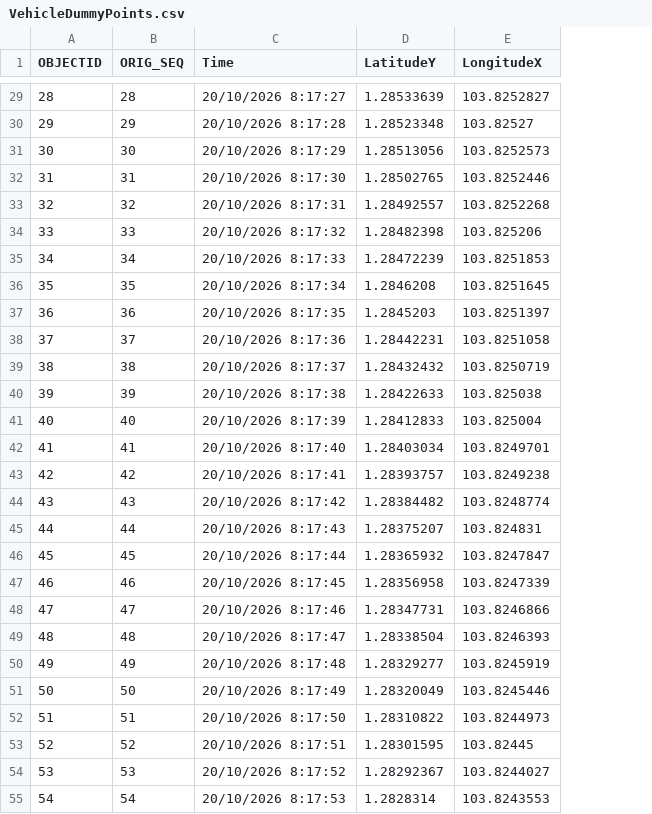
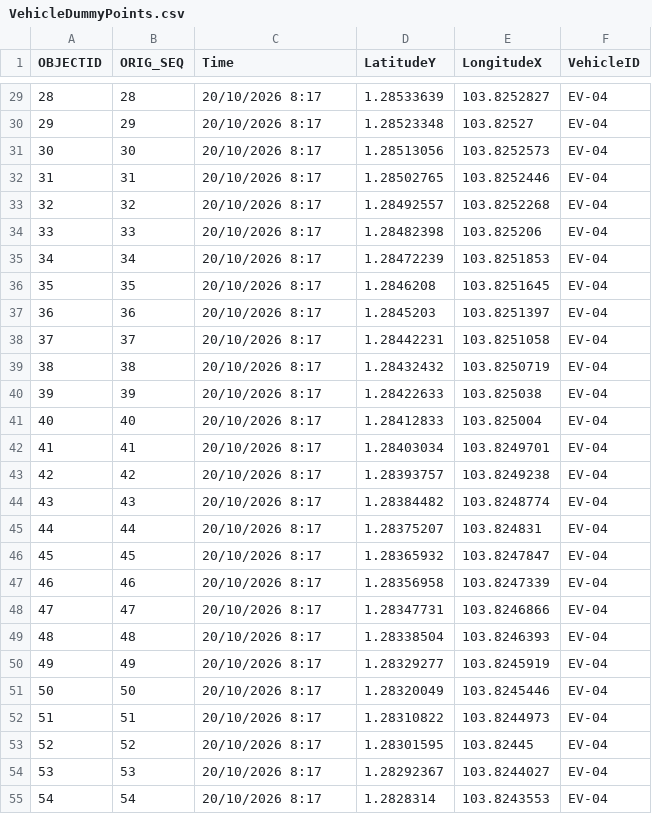
Before and after one commit to kydemosg/velocity-simulations, a CSV file: VehicleDummyPoints.csv, drawn as a sheet; only a part is shown, gaps mark what is left out; the diff covers the shown part only; the diff names each change by its address in the sheet, - before the commit and + after, or states it on an @@ line.

Commit message:
Update VehicleDummyPoints.csv

```diff
--- a/VehicleDummyPoints.csv
+++ b/VehicleDummyPoints.csv
+column F (VehicleID), rows 29-55: all EV-04
-C29 (Time): 20/10/2026 8:17:27
+C29 (Time): 20/10/2026 8:17
-C30 (Time): 20/10/2026 8:17:28
+C30 (Time): 20/10/2026 8:17
-C31 (Time): 20/10/2026 8:17:29
+C31 (Time): 20/10/2026 8:17
-C32 (Time): 20/10/2026 8:17:30
+C32 (Time): 20/10/2026 8:17
-C33 (Time): 20/10/2026 8:17:31
+C33 (Time): 20/10/2026 8:17
-C34 (Time): 20/10/2026 8:17:32
+C34 (Time): 20/10/2026 8:17
-C35 (Time): 20/10/2026 8:17:33
+C35 (Time): 20/10/2026 8:17
-C36 (Time): 20/10/2026 8:17:34
+C36 (Time): 20/10/2026 8:17
-C37 (Time): 20/10/2026 8:17:35
+C37 (Time): 20/10/2026 8:17
-C38 (Time): 20/10/2026 8:17:36
+C38 (Time): 20/10/2026 8:17
-C39 (Time): 20/10/2026 8:17:37
+C39 (Time): 20/10/2026 8:17
-C40 (Time): 20/10/2026 8:17:38
+C40 (Time): 20/10/2026 8:17
-C41 (Time): 20/10/2026 8:17:39
+C41 (Time): 20/10/2026 8:17
-C42 (Time): 20/10/2026 8:17:40
+C42 (Time): 20/10/2026 8:17
-C43 (Time): 20/10/2026 8:17:41
+C43 (Time): 20/10/2026 8:17
-C44 (Time): 20/10/2026 8:17:42
+C44 (Time): 20/10/2026 8:17
-C45 (Time): 20/10/2026 8:17:43
+C45 (Time): 20/10/2026 8:17
-C46 (Time): 20/10/2026 8:17:44
+C46 (Time): 20/10/2026 8:17
-C47 (Time): 20/10/2026 8:17:45
+C47 (Time): 20/10/2026 8:17
-C48 (Time): 20/10/2026 8:17:46
+C48 (Time): 20/10/2026 8:17
-C49 (Time): 20/10/2026 8:17:47
+C49 (Time): 20/10/2026 8:17
-C50 (Time): 20/10/2026 8:17:48
+C50 (Time): 20/10/2026 8:17
-C51 (Time): 20/10/2026 8:17:49
+C51 (Time): 20/10/2026 8:17
-C52 (Time): 20/10/2026 8:17:50
+C52 (Time): 20/10/2026 8:17
-C53 (Time): 20/10/2026 8:17:51
+C53 (Time): 20/10/2026 8:17
-C54 (Time): 20/10/2026 8:17:52
+C54 (Time): 20/10/2026 8:17
-C55 (Time): 20/10/2026 8:17:53
+C55 (Time): 20/10/2026 8:17
```
Also changed, not shown: 117 edited cells elsewhere in this file.
